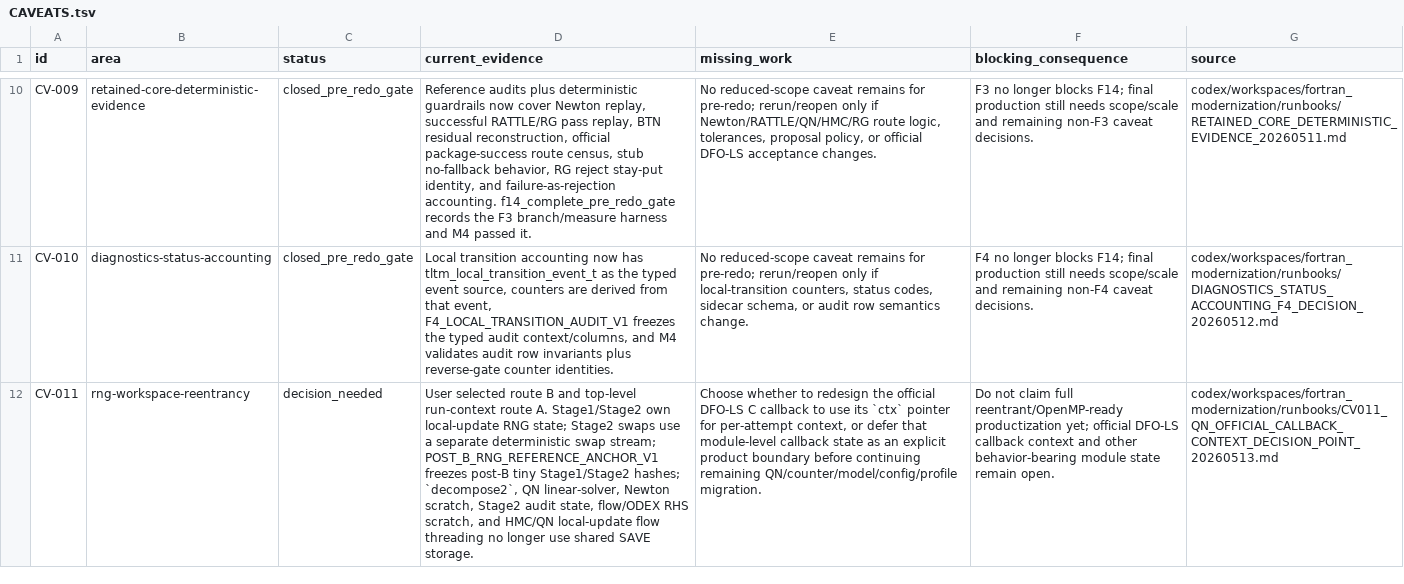
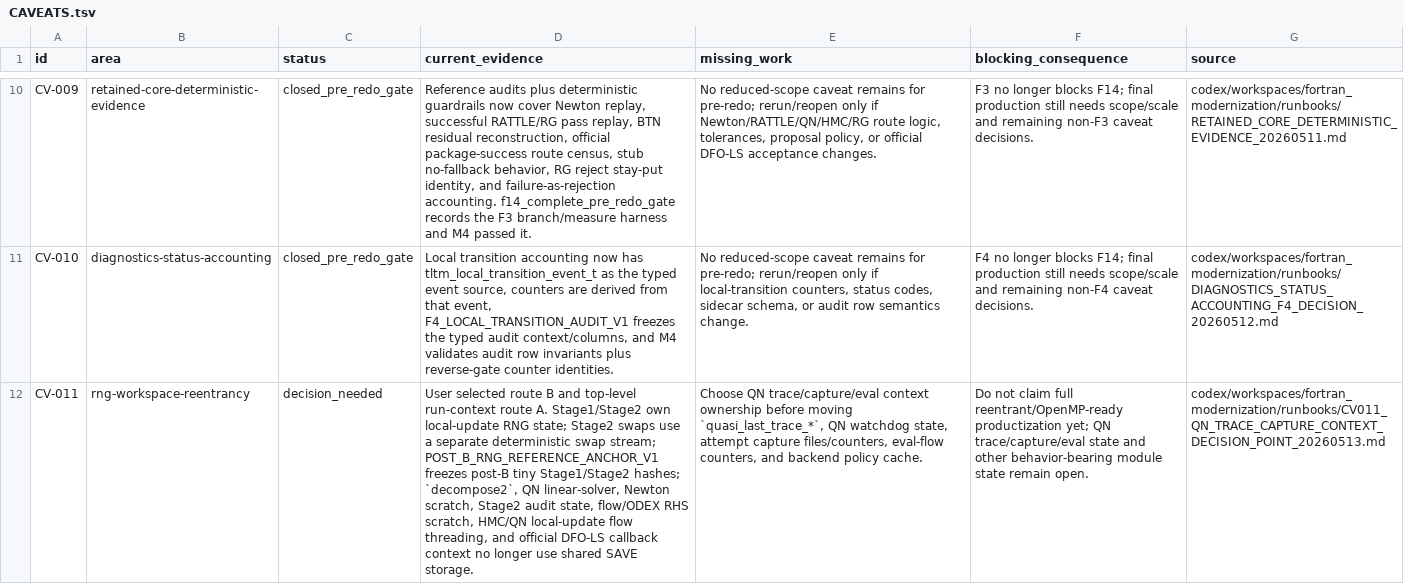
Before and after one commit to C-Y-Chou/generalized-thimble-hmc, a TSV file: codex/workspaces/fortran_modernization/state/CAVEATS.tsv, drawn as a sheet; only a part is shown, gaps mark what is left out; the diff names each change by its address in the sheet, - before the commit and + after, or states it on an @@ line.

```diff
--- a/codex/workspaces/fortran_modernization/state/CAVEATS.tsv
+++ b/codex/workspaces/fortran_modernization/state/CAVEATS.tsv
-D12 (current_evidence): …RHS scratch, and HMC/QN local-update flow threading no longer…
+D12 (current_evidence): …RHS scratch, HMC/QN local-update flow threading, and official DFO-LS callback context no longer…
-E12 (missing_work): Choose whether to redesign the official DFO-LS C callback to use its `ctx` pointer for per-attempt context, or defer that module-level callback state as an explicit product boundary before continuing remaining QN/counter/model/config/profile migration.
+E12 (missing_work): Choose QN trace/capture/eval context ownership before moving `quasi_last_trace_*`, QN watchdog state, attempt capture files/counters, eval-flow counters, and backend policy cache.
-F12 (blocking_consequence): …productization yet; official DFO-LS callback context and other…
+F12 (blocking_consequence): …productization yet; QN trace/capture/eval state and other…
-G12 (source): codex/workspaces/fortran_modernization/runbooks/CV011_QN_OFFICIAL_CALLBACK_CONTEXT_DECISION_POINT_20260513.md
+G12 (source): codex/workspaces/fortran_modernization/runbooks/CV011_QN_TRACE_CAPTURE_CONTEXT_DECISION_POINT_20260513.md
```
Also changed, not shown: codex/workspaces/fortran_modernization/state/OPEN_ITEMS.tsv, 8 other files.
